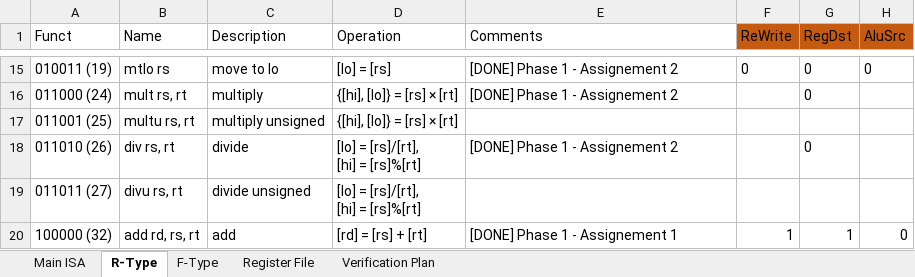
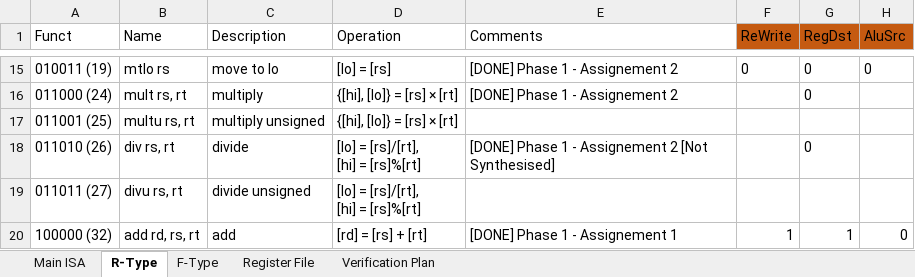
Before and after one commit to KhaledSarhan01/mips_top, an Excel workbook: docs/MIPS I ISA.xlsx, sheet R-Type, drawn as a sheet; only a part is shown, gaps mark what is left out; values as stored, in another font and other column widths than the file's, no borders; charts and pictures and table styles not drawn; the diff names each change by its address in the sheet, - before the commit and + after, or states it on an @@ line.

Commit message:
Phase 1 Part3: Mips Core is Synthesised successfully except the divider block

```diff
--- a/docs/MIPS I ISA.xlsx (sheet R-Type)
+++ b/docs/MIPS I ISA.xlsx (sheet R-Type)
-E18 (Comments): [DONE] Phase 1 - Assignement 2
+E18 (Comments): [DONE] Phase 1 - Assignement 2 [Not Synthesised]
```
Also changed, not shown: 11 other files.
